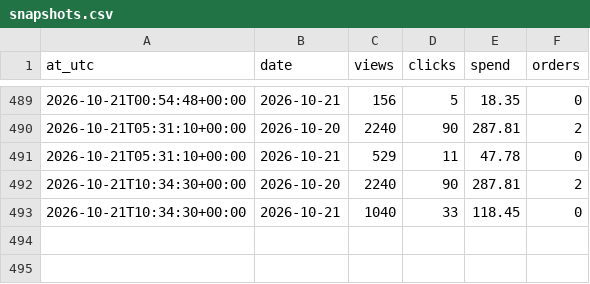
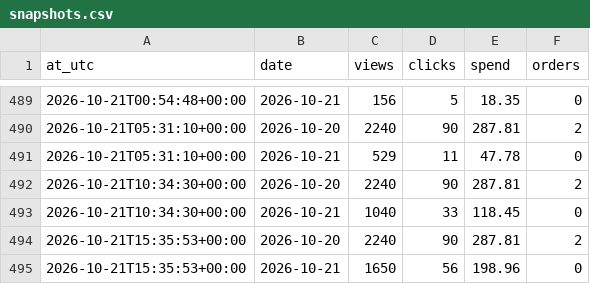
Before and after one commit to paradisio1088-afk/ozon-cover-abtest, a CSV file: data/snapshots.csv, drawn as a sheet; only a part is shown, gaps mark what is left out; the diff names each change by its address in the sheet, - before the commit and + after, or states it on an @@ line.

```diff
--- a/data/snapshots.csv
+++ b/data/snapshots.csv
+row 494: 2026-10-21T15:35:53+00:00 | 2026-10-20 | 2240 | 90 | 287.81 | 2
+row 495: 2026-10-21T15:35:53+00:00 | 2026-10-21 | 1650 | 56 | 198.96 | 0
```
Also changed, not shown: 3 other files.
